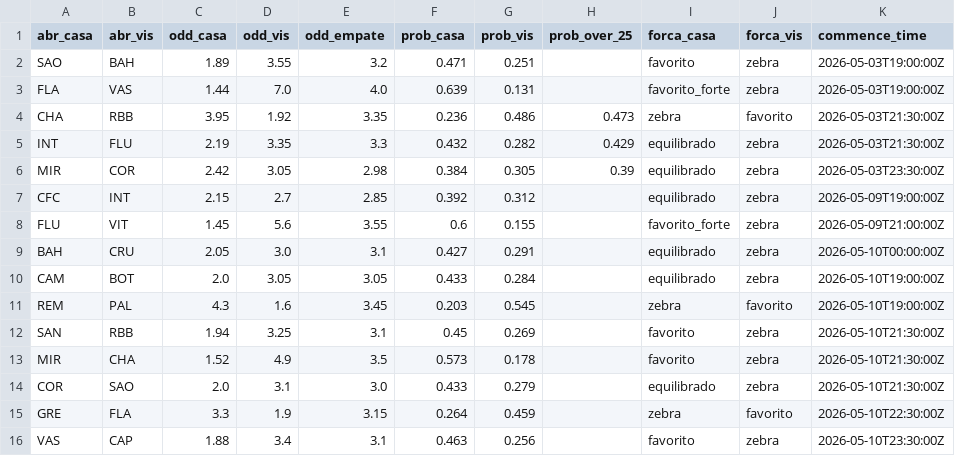
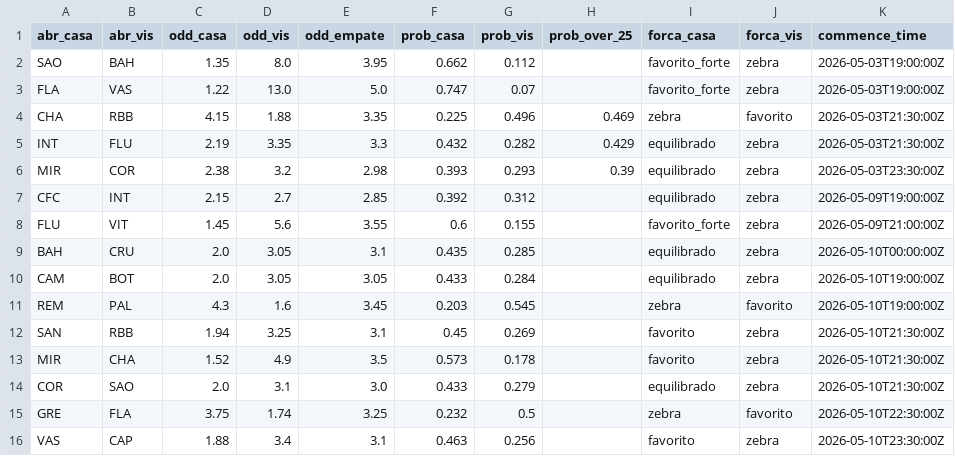
Before and after one commit to FilipeNamorato/extracaoCartola, a CSV file: docs/data/current/odds.csv, drawn as a sheet.

```diff
--- a/docs/data/current/odds.csv
+++ b/docs/data/current/odds.csv
@@ -1,10 +1,10 @@
 abr_casa,abr_vis,odd_casa,odd_vis,odd_empate,prob_casa,prob_vis,prob_over_25,forca_casa,forca_vis,commence_time
-SAO,BAH,1.89,3.55,3.2,0.471,0.251,,favorito,zebra,2026-05-03T19:00:00Z
-FLA,VAS,1.44,7.0,4.0,0.639,0.131,,favorito_forte,zebra,2026-05-03T19:00:00Z
-CHA,RBB,3.95,1.92,3.35,0.236,0.486,0.473,zebra,favorito,2026-05-03T21:30:00Z
+SAO,BAH,1.35,8.0,3.95,0.662,0.112,,favorito_forte,zebra,2026-05-03T19:00:00Z
+FLA,VAS,1.22,13.0,5.0,0.747,0.07,,favorito_forte,zebra,2026-05-03T19:00:00Z
+CHA,RBB,4.15,1.88,3.35,0.225,0.496,0.469,zebra,favorito,2026-05-03T21:30:00Z
 INT,FLU,2.19,3.35,3.3,0.432,0.282,0.429,equilibrado,zebra,2026-05-03T21:30:00Z
-MIR,COR,2.42,3.05,2.98,0.384,0.305,0.39,equilibrado,zebra,2026-05-03T23:30:00Z
+MIR,COR,2.38,3.2,2.98,0.393,0.293,0.39,equilibrado,zebra,2026-05-03T23:30:00Z
 CFC,INT,2.15,2.7,2.85,0.392,0.312,,equilibrado,zebra,2026-05-09T19:00:00Z
 FLU,VIT,1.45,5.6,3.55,0.6,0.155,,favorito_forte,zebra,2026-05-09T21:00:00Z
-BAH,CRU,2.05,3.0,3.1,0.427,0.291,,equilibrado,zebra,2026-05-10T00:00:00Z
+BAH,CRU,2.0,3.05,3.1,0.435,0.285,,equilibrado,zebra,2026-05-10T00:00:00Z
 CAM,BOT,2.0,3.05,3.05,0.433,0.284,,equilibrado,zebra,2026-05-10T19:00:00Z
@@ -14,3 +14,3 @@ MIR,CHA,1.52,4.9,3.5,0.573,0.178,,favorito,zebra,2026-05-10T21:30:00Z
 COR,SAO,2.0,3.1,3.0,0.433,0.279,,equilibrado,zebra,2026-05-10T21:30:00Z
-GRE,FLA,3.3,1.9,3.15,0.264,0.459,,zebra,favorito,2026-05-10T22:30:00Z
+GRE,FLA,3.75,1.74,3.25,0.232,0.5,,zebra,favorito,2026-05-10T22:30:00Z
 VAS,CAP,1.88,3.4,3.1,0.463,0.256,,favorito,zebra,2026-05-10T23:30:00Z
```
Also changed, not shown: docs/data/current/atletas.csv, docs/data/current/atletas_pontuados.csv, 20 other files.
